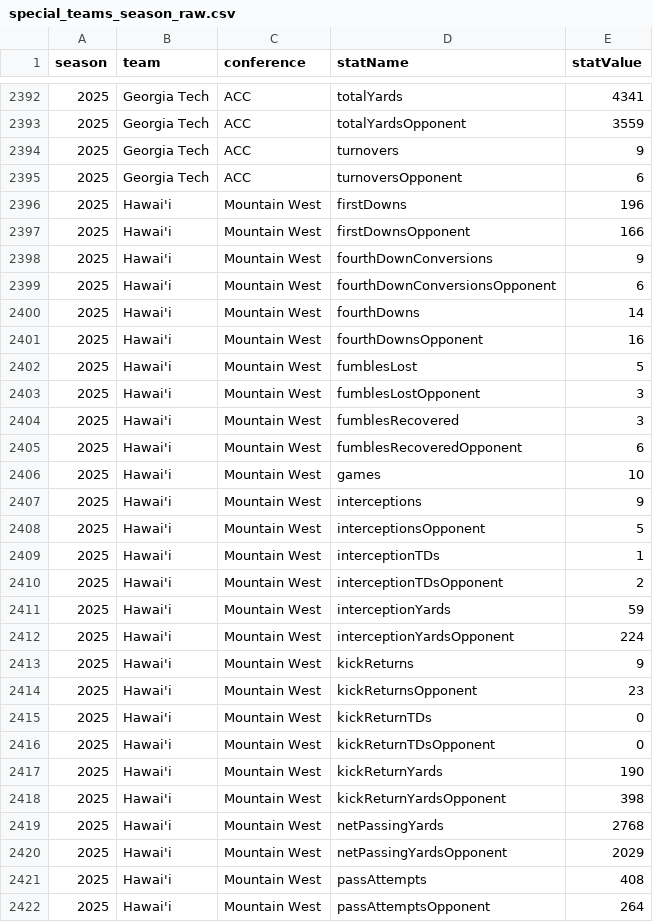
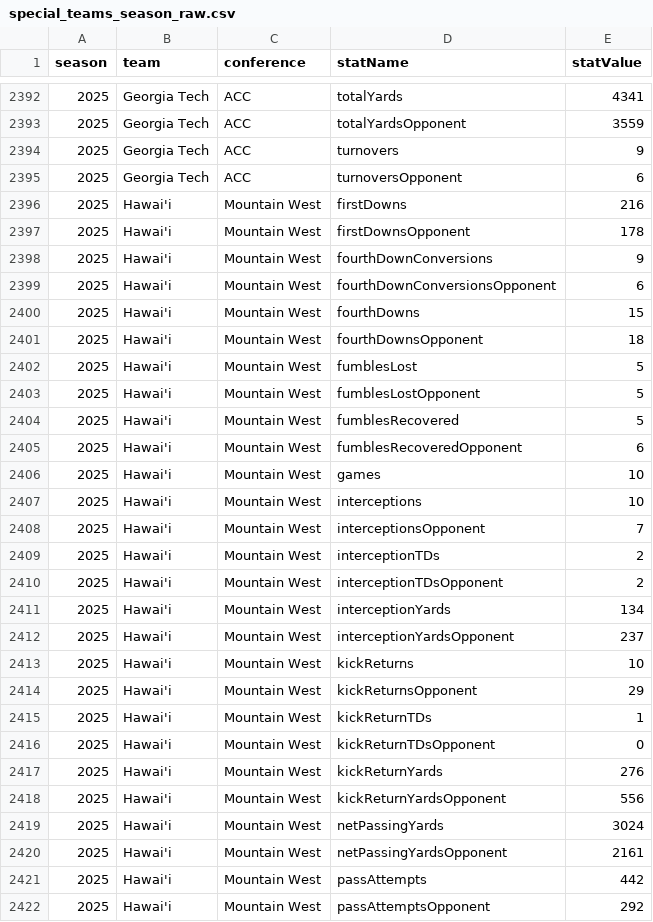
Before and after one commit to Clownworldenjoyer76/cfb_for_mat, a CSV file: special_teams_season_raw.csv, drawn as a sheet; only a part is shown, gaps mark what is left out; the diff covers the shown part only.

```diff
--- a/special_teams_season_raw.csv
+++ b/special_teams_season_raw.csv
@@ -2395,28 +2395,28 @@ season,team,conference,statName,statValue
 2025,Georgia Tech,ACC,turnoversOpponent,6
-2025,Hawai'i,Mountain West,firstDowns,196
-2025,Hawai'i,Mountain West,firstDownsOpponent,166
+2025,Hawai'i,Mountain West,firstDowns,216
+2025,Hawai'i,Mountain West,firstDownsOpponent,178
 2025,Hawai'i,Mountain West,fourthDownConversions,9
 2025,Hawai'i,Mountain West,fourthDownConversionsOpponent,6
-2025,Hawai'i,Mountain West,fourthDowns,14
-2025,Hawai'i,Mountain West,fourthDownsOpponent,16
+2025,Hawai'i,Mountain West,fourthDowns,15
+2025,Hawai'i,Mountain West,fourthDownsOpponent,18
 2025,Hawai'i,Mountain West,fumblesLost,5
-2025,Hawai'i,Mountain West,fumblesLostOpponent,3
-2025,Hawai'i,Mountain West,fumblesRecovered,3
+2025,Hawai'i,Mountain West,fumblesLostOpponent,5
+2025,Hawai'i,Mountain West,fumblesRecovered,5
 2025,Hawai'i,Mountain West,fumblesRecoveredOpponent,6
 2025,Hawai'i,Mountain West,games,10
-2025,Hawai'i,Mountain West,interceptions,9
-2025,Hawai'i,Mountain West,interceptionsOpponent,5
-2025,Hawai'i,Mountain West,interceptionTDs,1
+2025,Hawai'i,Mountain West,interceptions,10
+2025,Hawai'i,Mountain West,interceptionsOpponent,7
+2025,Hawai'i,Mountain West,interceptionTDs,2
 2025,Hawai'i,Mountain West,interceptionTDsOpponent,2
-2025,Hawai'i,Mountain West,interceptionYards,59
-2025,Hawai'i,Mountain West,interceptionYardsOpponent,224
-2025,Hawai'i,Mountain West,kickReturns,9
-2025,Hawai'i,Mountain West,kickReturnsOpponent,23
-2025,Hawai'i,Mountain West,kickReturnTDs,0
+2025,Hawai'i,Mountain West,interceptionYards,134
+2025,Hawai'i,Mountain West,interceptionYardsOpponent,237
+2025,Hawai'i,Mountain West,kickReturns,10
+2025,Hawai'i,Mountain West,kickReturnsOpponent,29
+2025,Hawai'i,Mountain West,kickReturnTDs,1
 2025,Hawai'i,Mountain West,kickReturnTDsOpponent,0
-2025,Hawai'i,Mountain West,kickReturnYards,190
-2025,Hawai'i,Mountain West,kickReturnYardsOpponent,398
-2025,Hawai'i,Mountain West,netPassingYards,2768
-2025,Hawai'i,Mountain West,netPassingYardsOpponent,2029
-2025,Hawai'i,Mountain West,passAttempts,408
-2025,Hawai'i,Mountain West,passAttemptsOpponent,264
+2025,Hawai'i,Mountain West,kickReturnYards,276
+2025,Hawai'i,Mountain West,kickReturnYardsOpponent,556
+2025,Hawai'i,Mountain West,netPassingYards,3024
+2025,Hawai'i,Mountain West,netPassingYardsOpponent,2161
+2025,Hawai'i,Mountain West,passAttempts,442
+2025,Hawai'i,Mountain West,passAttemptsOpponent,292
```
Also changed, not shown: 78 edited cells elsewhere in this file.
